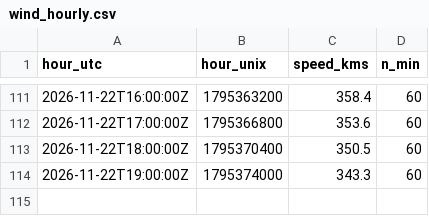
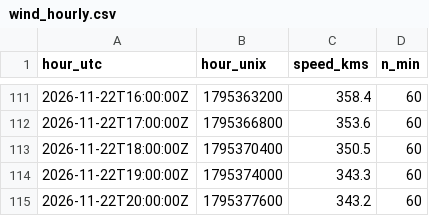
Before and after one commit to Geebs369/realaether, a CSV file: logger/data/wind_hourly.csv, drawn as a sheet; only a part is shown, gaps mark what is left out; the diff names each change by its address in the sheet, - before the commit and + after, or states it on an @@ line.

```diff
--- a/logger/data/wind_hourly.csv
+++ b/logger/data/wind_hourly.csv
+row 115: 2026-11-22T20:00:00Z | 1795377600 | 343.2 | 60
```
Also changed, not shown: 38 other files.
